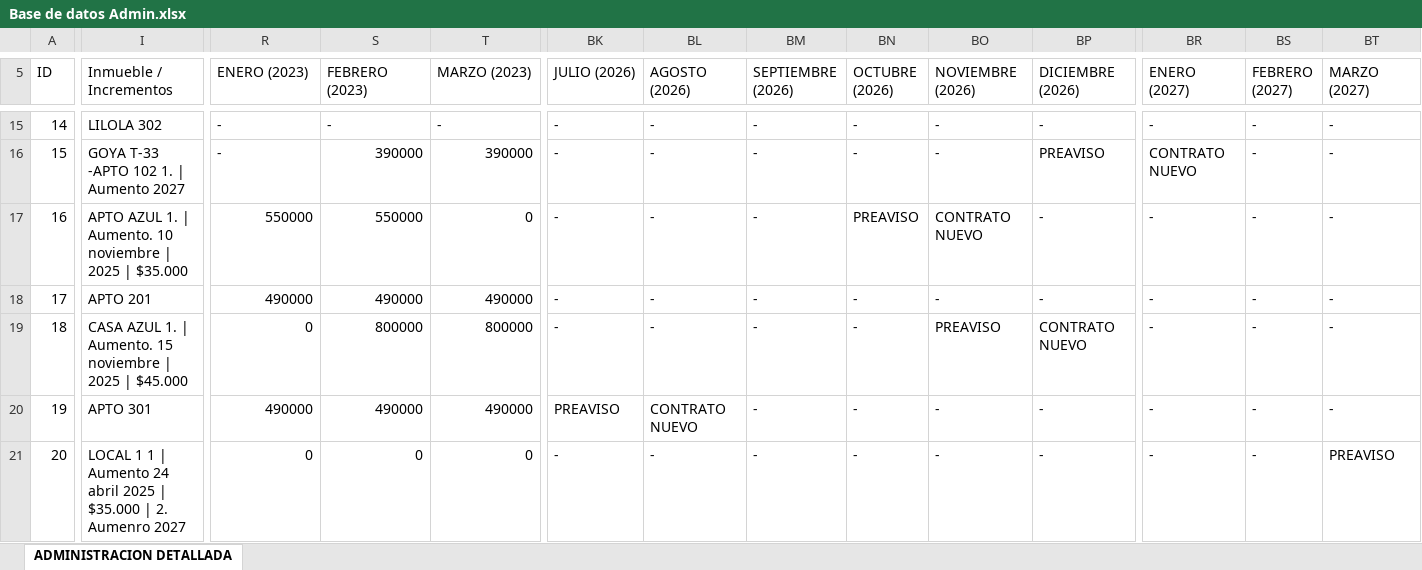
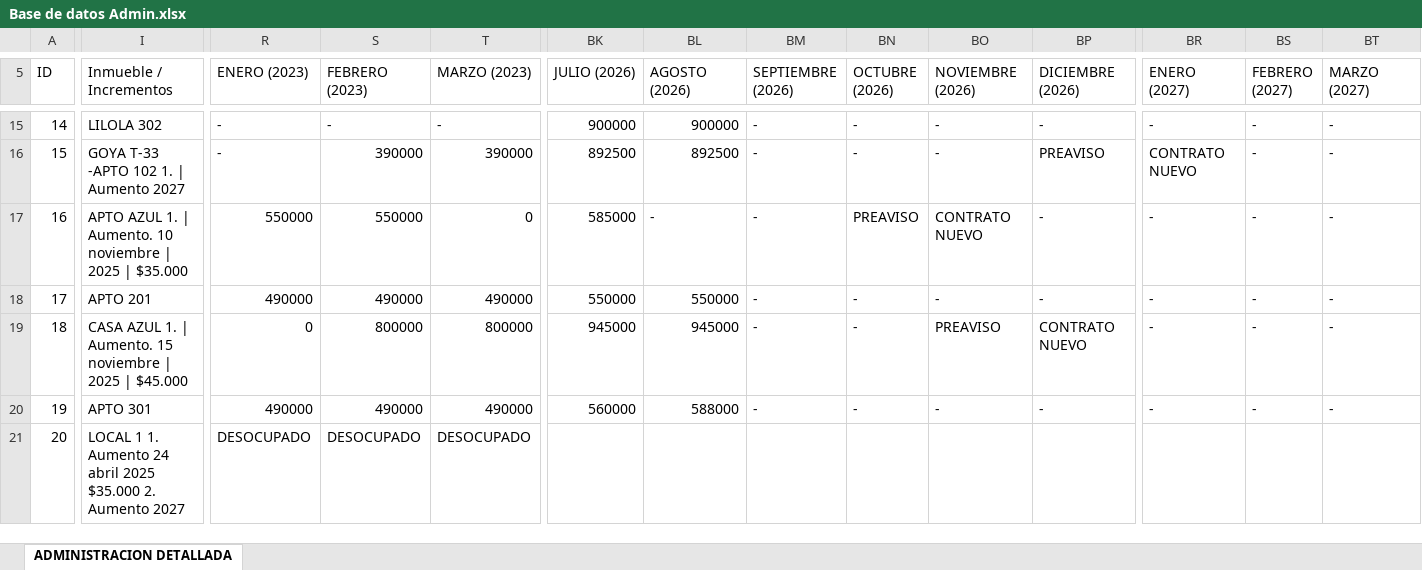
Before and after one commit to InmobiliariaICDE/Catalogo, an Excel workbook: Base de datos Admin.xlsx, sheet ADMINISTRACION DETALLADA, drawn as a sheet; only a part is shown, gaps mark what is left out; values as stored, in another font and other column widths than the file's, no cell formats; the diff covers the shown part only; the diff names each change by its address in the sheet, - before the commit and + after, or states it on an @@ line.

```diff
--- a/Base de datos Admin.xlsx (sheet ADMINISTRACION DETALLADA)
+++ b/Base de datos Admin.xlsx (sheet ADMINISTRACION DETALLADA)
-BK15 (JULIO (2026)): -
+BK15 (JULIO (2026)): 900000
-BL15 (AGOSTO (2026)): -
+BL15 (AGOSTO (2026)): 900000
-BK16 (JULIO (2026)): -
+BK16 (JULIO (2026)): 892500
-BL16 (AGOSTO (2026)): -
+BL16 (AGOSTO (2026)): 892500
-BK17 (JULIO (2026)): -
+BK17 (JULIO (2026)): 585000
-BK18 (JULIO (2026)): -
+BK18 (JULIO (2026)): 550000
-BL18 (AGOSTO (2026)): -
+BL18 (AGOSTO (2026)): 550000
-BK19 (JULIO (2026)): -
+BK19 (JULIO (2026)): 945000
-BL19 (AGOSTO (2026)): -
+BL19 (AGOSTO (2026)): 945000
-BK20 (JULIO (2026)): PREAVISO
+BK20 (JULIO (2026)): 560000
-BL20 (AGOSTO (2026)): CONTRATO NUEVO
+BL20 (AGOSTO (2026)): 588000
-I21 (Inmueble / Incrementos): LOCAL 1 1 | Aumento 24 abril 2025 | $35.000 | 2. Aumenro 2027
+I21 (Inmueble / Incrementos): LOCAL 1 1. Aumento 24 abril 2025 $35.000 2. Aumento 2027
-R21 (ENERO (2023)): 0
+R21 (ENERO (2023)): DESOCUPADO
-S21 (FEBRERO (2023)): 0
+S21 (FEBRERO (2023)): DESOCUPADO
-T21 (MARZO (2023)): 0
+T21 (MARZO (2023)): DESOCUPADO
-BK21 (JULIO (2026)): -
+BK21 (JULIO (2026)): (empty)
-BL21 (AGOSTO (2026)): -
+BL21 (AGOSTO (2026)): (empty)
-BM21 (SEPTIEMBRE (2026)): -
+BM21 (SEPTIEMBRE (2026)): (empty)
-BN21 (OCTUBRE (2026)): -
+BN21 (OCTUBRE (2026)): (empty)
-BO21 (NOVIEMBRE (2026)): -
+BO21 (NOVIEMBRE (2026)): (empty)
-BP21 (DICIEMBRE (2026)): -
+BP21 (DICIEMBRE (2026)): (empty)
-BR21 (ENERO (2027)): -
+BR21 (ENERO (2027)): (empty)
-BS21 (FEBRERO (2027)): -
+BS21 (FEBRERO (2027)): (empty)
-BT21 (MARZO (2027)): PREAVISO
+BT21 (MARZO (2027)): (empty)
```
Also changed, not shown: 62 edited cells elsewhere in this sheet, cell formats, 3 other files.
